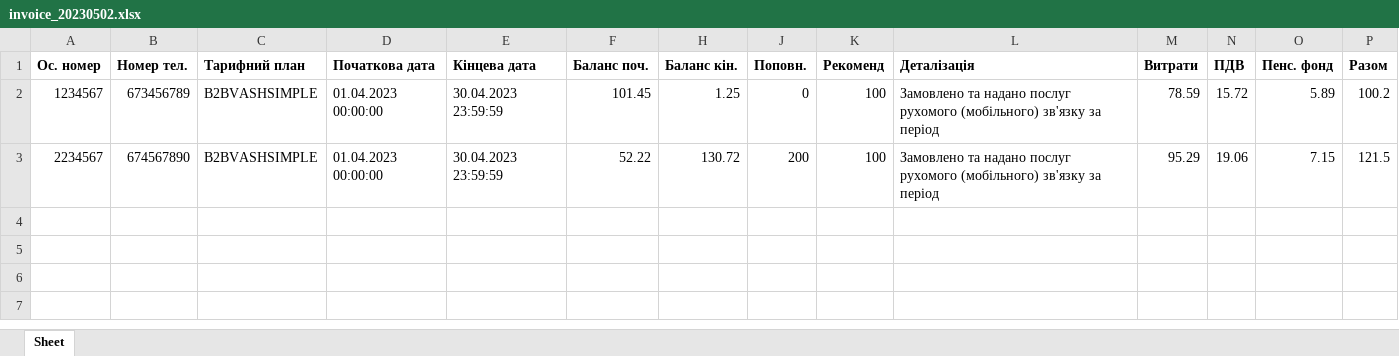
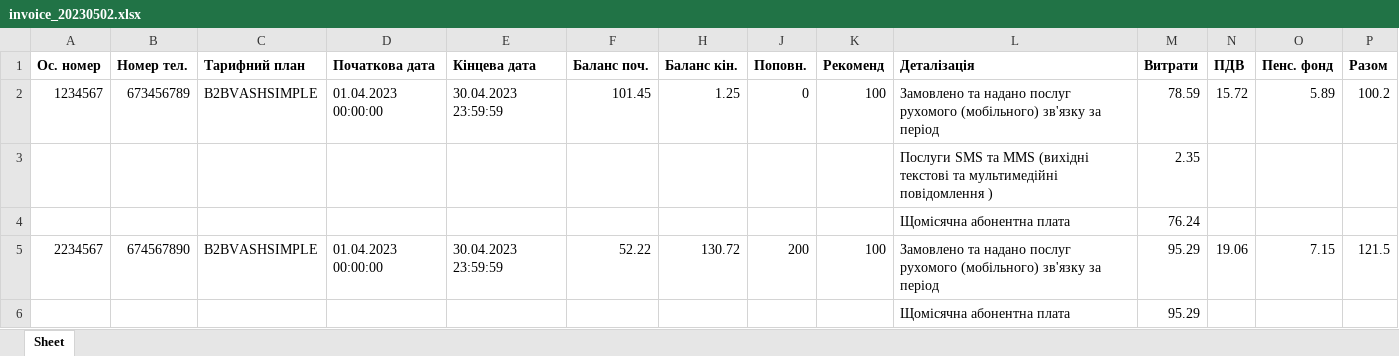
Before and after one commit to perseptron/KyBill, an Excel workbook: invoice_20230502.xlsx, sheet Sheet, drawn as a sheet; values as stored, in another font and other column widths than the file's, no borders; the diff names each change by its address in the sheet, - before the commit and + after, or states it on an @@ line.

```diff
--- a/invoice_20230502.xlsx (sheet Sheet)
+++ b/invoice_20230502.xlsx (sheet Sheet)
+row 3:  |  |  |  |  |  |  |  |  | Послуги SMS та MMS (вихідні текстові та мультимедійні повідомлення ) | 2.35
+row 4:  |  |  |  |  |  |  |  |  | Щомісячна абонентна плата | 76.24
+row 6:  |  |  |  |  |  |  |  |  | Щомісячна абонентна плата | 95.29
```
Also changed, not shown: 2 other files.
